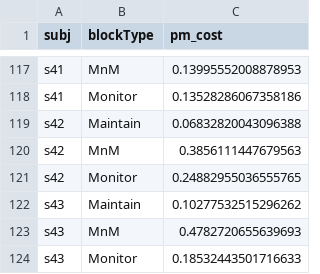
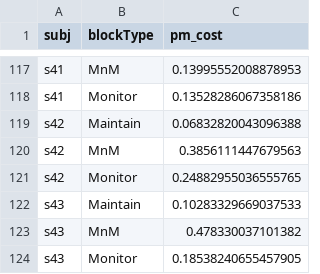
Before and after one commit to LewisPeacockLab/monitain, a CSV file: analysis/output/csvs/PM_COST.csv, drawn as a sheet; only a part is shown, gaps mark what is left out.

```diff
--- a/analysis/output/csvs/PM_COST.csv
+++ b/analysis/output/csvs/PM_COST.csv
@@ -121,4 +121,4 @@ s42,MnM,0.3856111447679563
 s42,Monitor,0.24882955036555765
-s43,Maintain,0.10277532515296262
-s43,MnM,0.4782720655639693
-s43,Monitor,0.18532443501716633
+s43,Maintain,0.10283329669037533
+s43,MnM,0.478330037101382
+s43,Monitor,0.18538240655457905
```
Also changed, not shown: analysis/output/csvs/ALL.csv, 11 other files.
